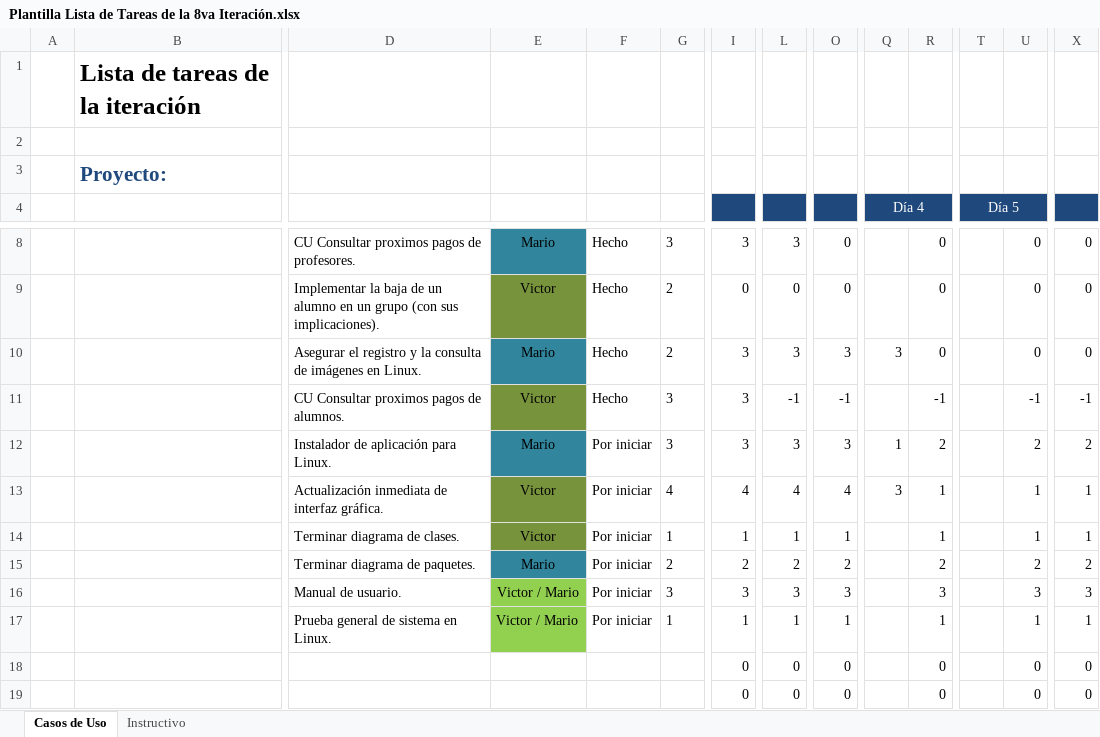
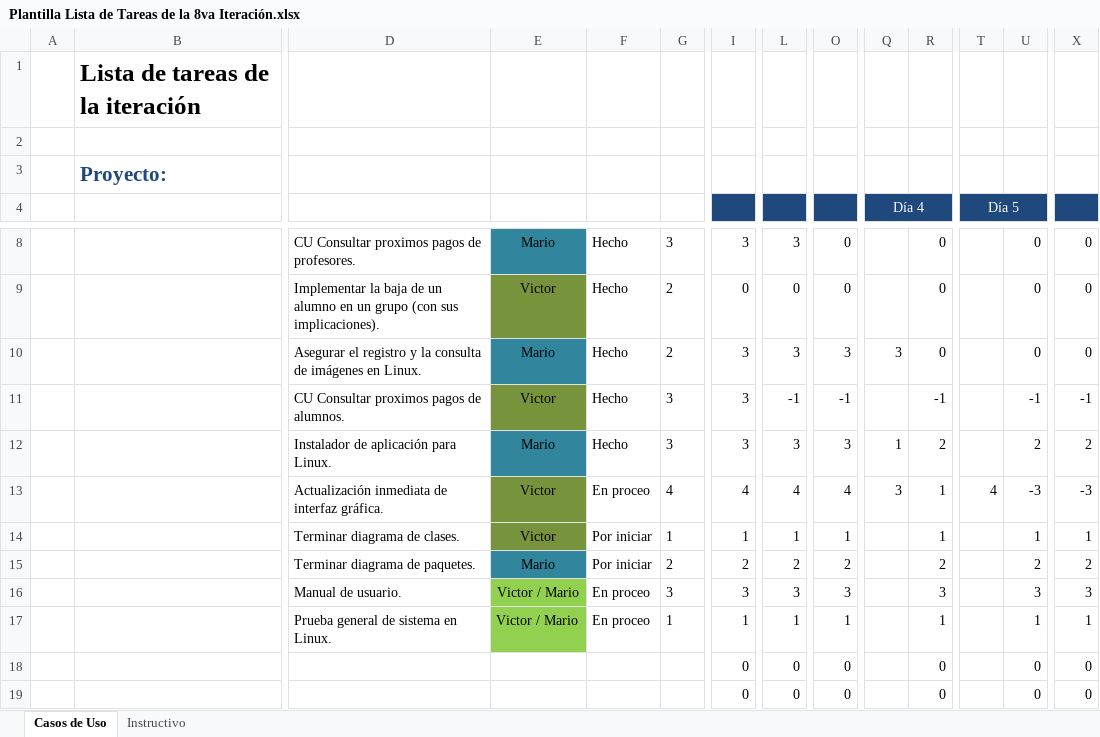
Before and after one commit to Senzho/DesarrolloSoftwareISO, an Excel workbook: Plantillas/Plantilla Lista de Tareas de la 8va Iteración.xlsx, sheet Casos de Uso, drawn as a sheet; only a part is shown, gaps mark what is left out; values as stored, in another font and other column widths than the file's, no borders; removed rows and columns are numbered as before the commit, all else as after; rows hold the shown columns only; the diff names each change by its address in the sheet, - before the commit and + after, or states it on an @@ line.

Commit message:
Actualización de interfaz
Continuación de actualización de interfaz gráfica para alumnos y grupos.

```diff
--- a/Plantillas/Plantilla Lista de Tareas de la 8va Iteración.xlsx (sheet Casos de Uso)
+++ b/Plantillas/Plantilla Lista de Tareas de la 8va Iteración.xlsx (sheet Casos de Uso)
-F12: Por iniciar
+F12: Hecho
-row 13:  |  | Actualización inmediata de interfaz gráfica. | Victor | Por iniciar | 4 | 4 | 4 | 4 | 3 | 1 |  | 1 | 1
+row 13:  |  | Actualización inmediata de interfaz gráfica. | Victor | En proceo | 4 | 4 | 4 | 4 | 3 | 1 | 4 | -3 | -3
-F16:F17: Por iniciar
+F16:F17: En proceo
```
Also changed, not shown: 10 other files.
